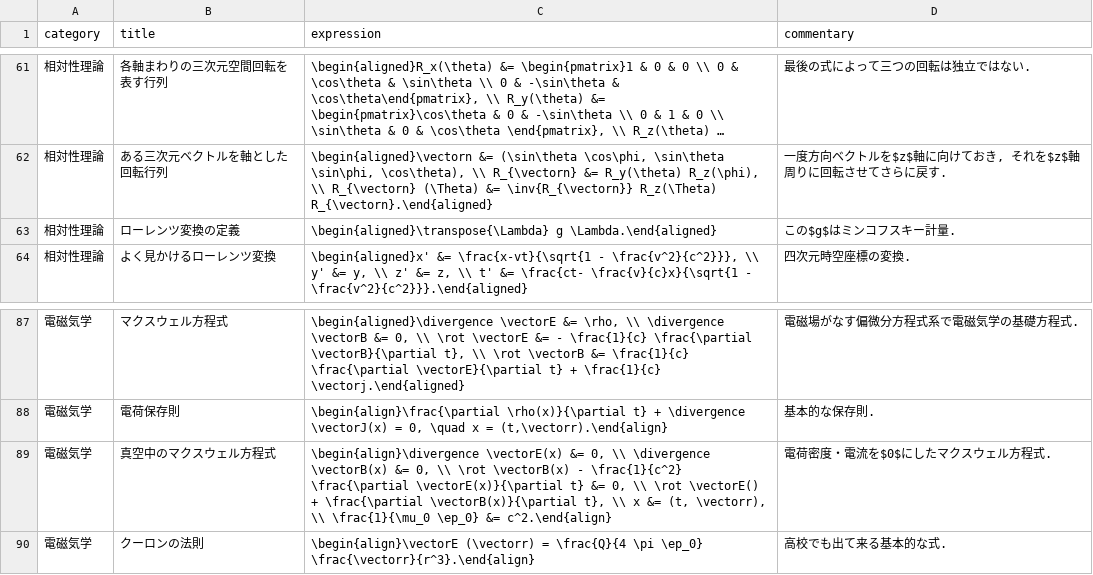
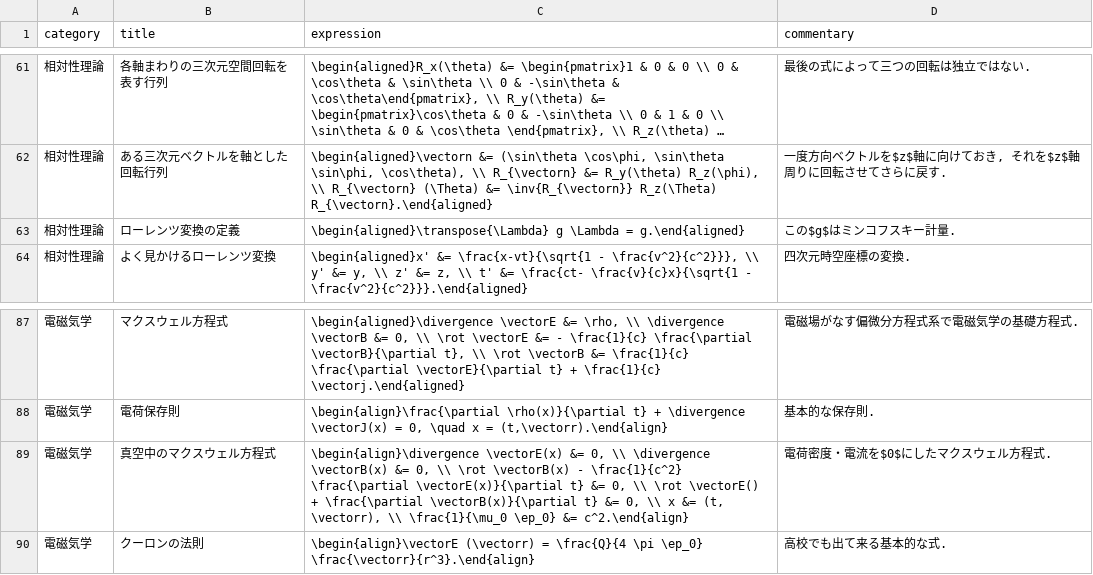
Before and after one commit to phasetr/vocmem, a CSV file: scripts/phys-exprs.csv, drawn as a sheet; only a part is shown, gaps mark what is left out; long unchanged cells end in ….

```diff
--- a/scripts/phys-exprs.csv
+++ b/scripts/phys-exprs.csv
@@ -62,3 +62,3 @@ category,title,expression,commentary
 "相対性理論","ある三次元ベクトルを軸とした回転行列","\begin{aligned}\vectorn &= (\sin\theta \cos\phi, \sin\theta \sin\phi, \cos\theta), \\ R_{\vectorn} &= R_y(\theta) R_z(\phi), \\ R_{\vectorn} (\Theta) &= \inv{R_{\vectorn}} R_z(\Theta) R_{\vectorn}.\end{aligned}","一度方向ベクトルを$z$軸に向けておき, それを$z$軸周りに回転させてさらに戻す."
-"相対性理論","ローレンツ変換の定義","\begin{aligned}\transpose{\Lambda} g \Lambda.\end{aligned}","この$g$はミンコフスキー計量."
+"相対性理論","ローレンツ変換の定義","\begin{aligned}\transpose{\Lambda} g \Lambda = g.\end{aligned}","この$g$はミンコフスキー計量."
 "相対性理論","よく見かけるローレンツ変換","\begin{aligned}x' &= \frac{x-vt}{\sqrt{1 - \frac{v^2}{c^2}}}, \\ y' &= y, \\ z' &= z, \\ t' &= \frac{ct- \frac{v}{c}x}{\sqrt{1 - \frac{v^2}{c^2}}}.\end{aligned}","四次元時空座標の変換."
@@ -88,3 +88,3 @@ category,title,expression,commentary
 "電磁気学","電荷保存則","\begin{align}\frac{\partial \rho(x)}{\partial t} + \divergence \vectorJ(x) = 0, \quad x = (t,\vectorr).\end{align}","基本的な保存則."
-"電磁気学","真空中のマクスウェル方程式","\begin{align}\divergence \vectorE(x) &= 0, \\ \divergence \vectorB(x) &= 0, \\ \rot \vectorB(x) - \frac{1}{c^2} \frac{\partial \vectorE(x)}{\partial t} &= 0, \\ \rot \vectorE() + \frac{\partial \vectorB(x)}{\partial t}, \\ x &= (t, \vectorr), \\ \frac{1}{\mu_0 \ep_0} &= c^2.\end{align}","電荷密度・電流を$0$にしたマクスウェル方程式."
+"電磁気学","真空中のマクスウェル方程式","\begin{align}\divergence \vectorE(x) &= 0, \\ \divergence \vectorB(x) &= 0, \\ \rot \vectorB(x) - \frac{1}{c^2} \frac{\partial \vectorE(x)}{\partial t} &= 0, \\ \rot \vectorE() + \frac{\partial \vectorB(x)}{\partial t} &= 0, \\ x &= (t, \vectorr), \\ \frac{1}{\mu_0 \ep_0} &= c^2.\end{align}","電荷密度・電流を$0$にしたマクスウェル方程式."
 "電磁気学","クーロンの法則","\begin{align}\vectorE (\vectorr) = \frac{Q}{4 \pi \ep_0} \frac{\vectorr}{r^3}.\end{align}","高校でも出て来る基本的な式."
```
Also changed, not shown: 1 other file.
